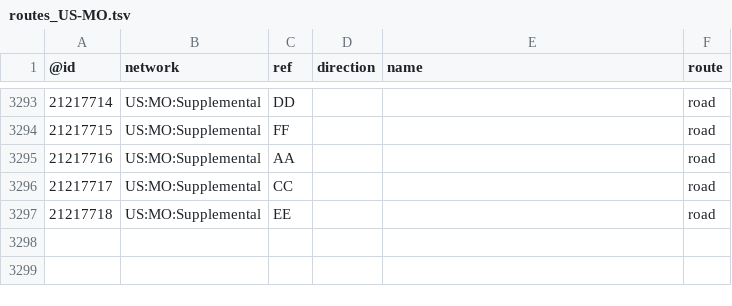
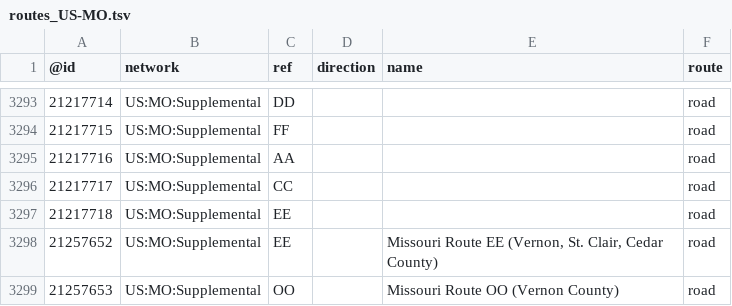
Before and after one commit to nickrsan/osm-us-route-relation-changes, a TSV file: tsv/routes_US-MO.tsv, drawn as a sheet; only a part is shown, gaps mark what is left out; the diff names each change by its address in the sheet, - before the commit and + after, or states it on an @@ line.

```diff
--- a/tsv/routes_US-MO.tsv
+++ b/tsv/routes_US-MO.tsv
+row 3298: 21257652 | US:MO:Supplemental | EE |  | Missouri Route EE (Vernon, St. Clair, Cedar County) | road
+row 3299: 21257653 | US:MO:Supplemental | OO |  | Missouri Route OO (Vernon County) | road
```
Also changed, not shown: tsv/routes_US-IL.tsv, tsv/routes_US-MA.tsv, 1 other file.
